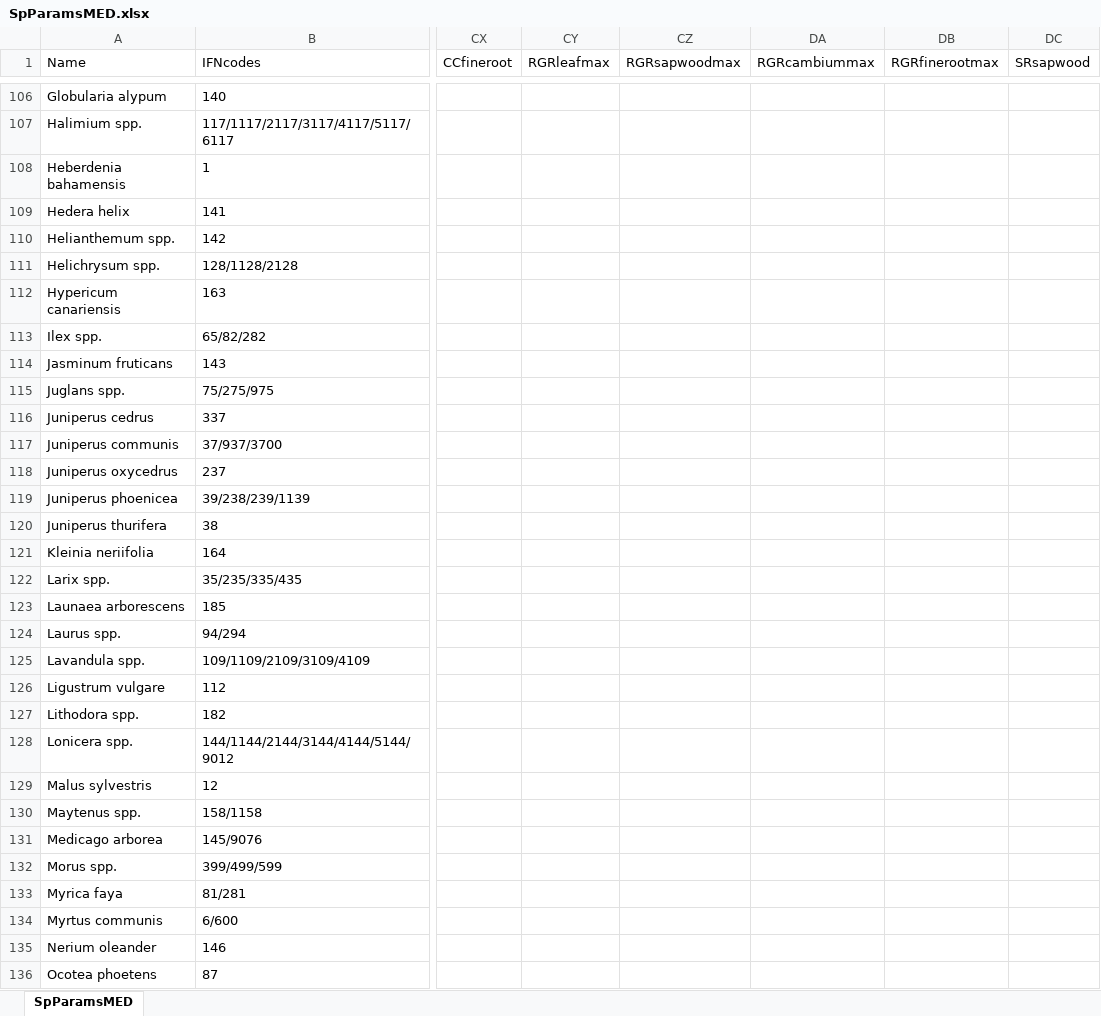
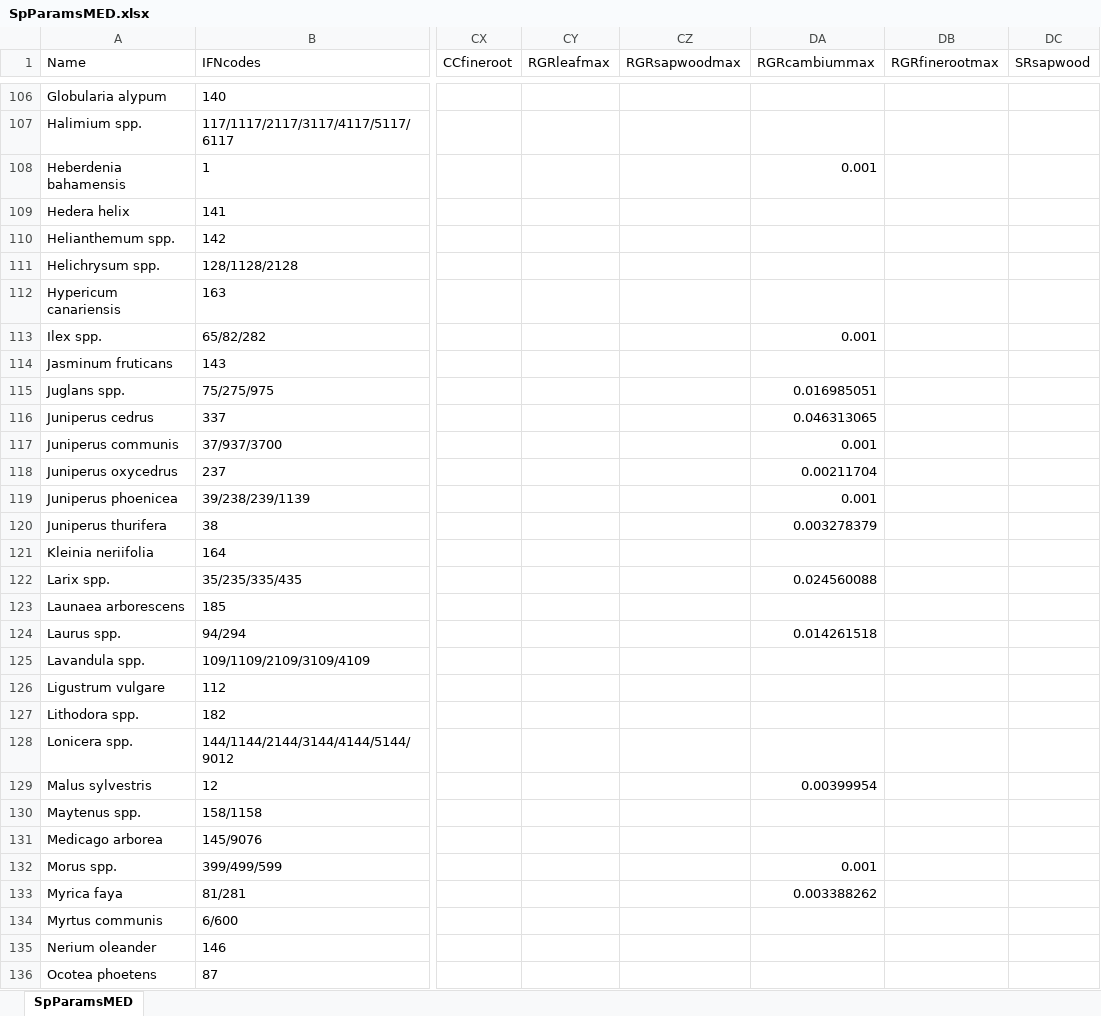
Before and after one commit to emf-creaf/medfate, an Excel workbook: data-raw/SpParamsMED.xlsx, sheet SpParamsMED, drawn as a sheet; only a part is shown, gaps mark what is left out; values as stored, in another font and other column widths than the file's, no borders; table styles not drawn; the diff covers the shown part only; the diff names each change by its address in the sheet, - before the commit and + after, or states it on an @@ line.

```diff
--- a/data-raw/SpParamsMED.xlsx (sheet SpParamsMED)
+++ b/data-raw/SpParamsMED.xlsx (sheet SpParamsMED)
-DA108 (RGRcambiummax): (empty)
+DA108 (RGRcambiummax): 0.001
-DA113 (RGRcambiummax): (empty)
+DA113 (RGRcambiummax): 0.001
-DA115 (RGRcambiummax): (empty)
+DA115 (RGRcambiummax): 0.016985051
-DA116 (RGRcambiummax): (empty)
+DA116 (RGRcambiummax): 0.046313065
-DA117 (RGRcambiummax): (empty)
+DA117 (RGRcambiummax): 0.001
-DA118 (RGRcambiummax): (empty)
+DA118 (RGRcambiummax): 0.00211704
-DA119 (RGRcambiummax): (empty)
+DA119 (RGRcambiummax): 0.001
-DA120 (RGRcambiummax): (empty)
+DA120 (RGRcambiummax): 0.003278379
-DA122 (RGRcambiummax): (empty)
+DA122 (RGRcambiummax): 0.024560088
-DA124 (RGRcambiummax): (empty)
+DA124 (RGRcambiummax): 0.014261518
-DA129 (RGRcambiummax): (empty)
+DA129 (RGRcambiummax): 0.00399954
-DA132 (RGRcambiummax): (empty)
+DA132 (RGRcambiummax): 0.001
-DA133 (RGRcambiummax): (empty)
+DA133 (RGRcambiummax): 0.003388262
```
Also changed, not shown: 82 edited cells elsewhere in this sheet, 7 other files.
